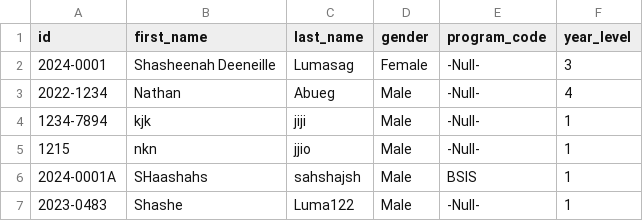
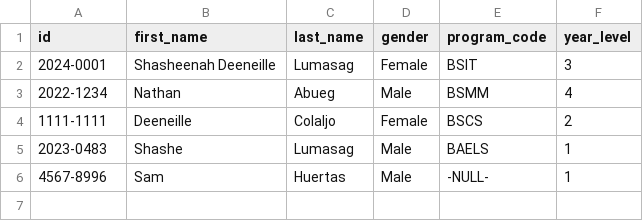
Before and after one commit to shasheenahdeeneillelumasag/CCC151---SSIS, a CSV file: students.csv, drawn as a sheet.

```diff
--- a/students.csv
+++ b/students.csv
@@ -1,7 +1,6 @@
 id,first_name,last_name,gender,program_code,year_level
-2024-0001,Shasheenah Deeneille,Lumasag,Female,-Null-,3
-2022-1234,Nathan,Abueg,Male,-Null-,4
-1234-7894,kjk,jiji,Male,-Null-,1
-1215,nkn,jjio,Male,-Null-,1
-2024-0001A,SHaashahs,sahshajsh,Male,BSIS,1
-2023-0483,Shashe,Luma122,Male,-Null-,1
+2024-0001,Shasheenah Deeneille,Lumasag,Female,BSIT,3
+2022-1234,Nathan,Abueg,Male,BSMM,4
+1111-1111,Deeneille,Colaljo,Female,BSCS,2
+2023-0483,Shashe,Lumasag,Male,BAELS,1
+4567-8996,Sam,Huertas,Male,-NULL-,1
```
Also changed, not shown: programs.csv, 2 other files.
